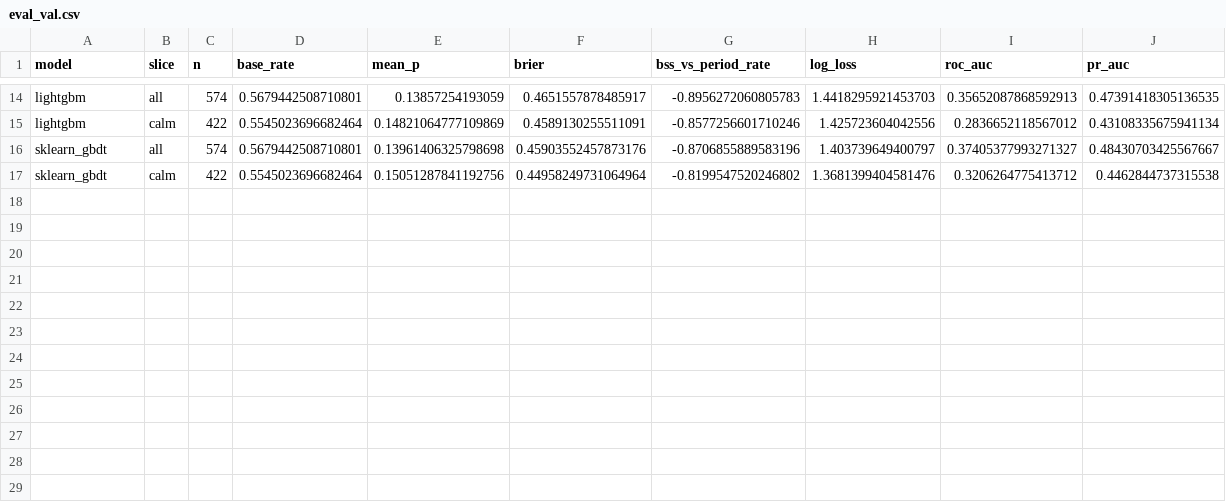
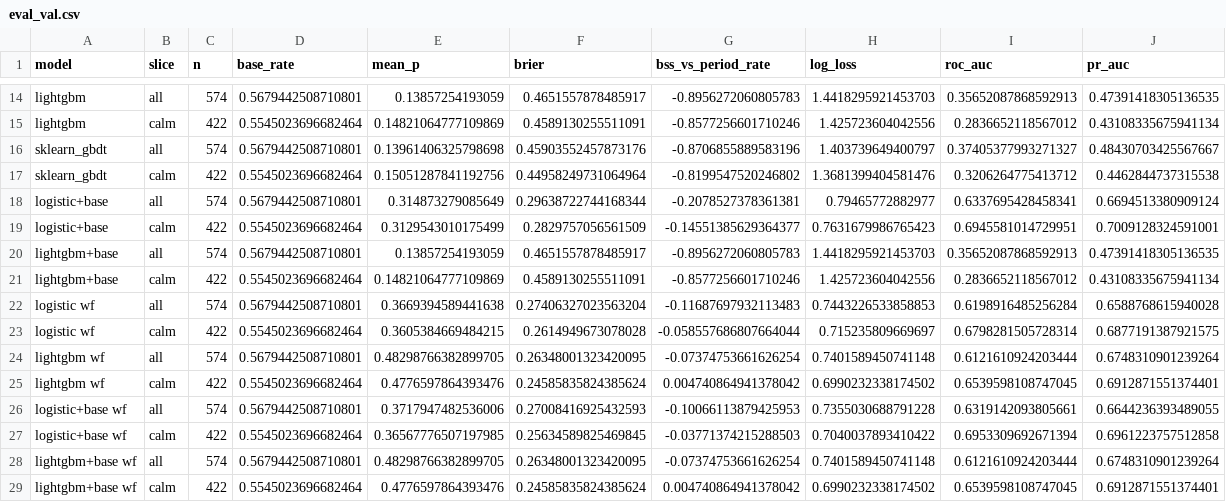
Before and after one commit to Oleksandr-Hlushchenko/KSE-AI-Agentic-School-Stage2, a CSV file: reports/eval_val.csv, drawn as a sheet; only a part is shown, gaps mark what is left out.

```diff
--- a/reports/eval_val.csv
+++ b/reports/eval_val.csv
@@ -17 +17,13 @@ sklearn_gbdt,all,574,0.5679442508710801,0.13961406325798698,0.45903552457873176,
 sklearn_gbdt,calm,422,0.5545023696682464,0.15051287841192756,0.44958249731064964,-0.8199547520246802,1.3681399404581476,0.3206264775413712,0.4462844737315538
+logistic+base,all,574,0.5679442508710801,0.314873279085649,0.29638722744168344,-0.2078527378361381,0.79465772882977,0.6337695428458341,0.6694513380909124
+logistic+base,calm,422,0.5545023696682464,0.3129543010175499,0.2829757056561509,-0.14551385629364377,0.7631679986765423,0.6945581014729951,0.7009128324591001
+lightgbm+base,all,574,0.5679442508710801,0.13857254193059,0.4651557878485917,-0.8956272060805783,1.4418295921453703,0.35652087868592913,0.47391418305136535
+lightgbm+base,calm,422,0.5545023696682464,0.14821064777109869,0.4589130255511091,-0.8577256601710246,1.425723604042556,0.2836652118567012,0.43108335675941134
+logistic wf,all,574,0.5679442508710801,0.3669394589441638,0.27406327023563204,-0.11687697932113483,0.7443226533858853,0.6198916485256284,0.6588768615940028
+logistic wf,calm,422,0.5545023696682464,0.3605384669484215,0.2614949673078028,-0.058557686807664044,0.715235809669697,0.6798281505728314,0.6877191387921575
+lightgbm wf,all,574,0.5679442508710801,0.48298766382899705,0.26348001323420095,-0.07374753661626254,0.7401589450741148,0.6121610924203444,0.6748310901239264
+lightgbm wf,calm,422,0.5545023696682464,0.4776597864393476,0.24585835824385624,0.004740864941378042,0.6990232338174502,0.6539598108747045,0.6912871551374401
+logistic+base wf,all,574,0.5679442508710801,0.3717947482536006,0.27008416925432593,-0.10066113879425953,0.7355030688791228,0.6319142093805661,0.6644236393489055
+logistic+base wf,calm,422,0.5545023696682464,0.36567776507197985,0.25634589825469845,-0.03771374215288503,0.7040037893410422,0.6953309692671394,0.6961223757512858
+lightgbm+base wf,all,574,0.5679442508710801,0.48298766382899705,0.26348001323420095,-0.07374753661626254,0.7401589450741148,0.6121610924203444,0.6748310901239264
+lightgbm+base wf,calm,422,0.5545023696682464,0.4776597864393476,0.24585835824385624,0.004740864941378042,0.6990232338174502,0.6539598108747045,0.6912871551374401
```
Also changed, not shown: 6 other files.
